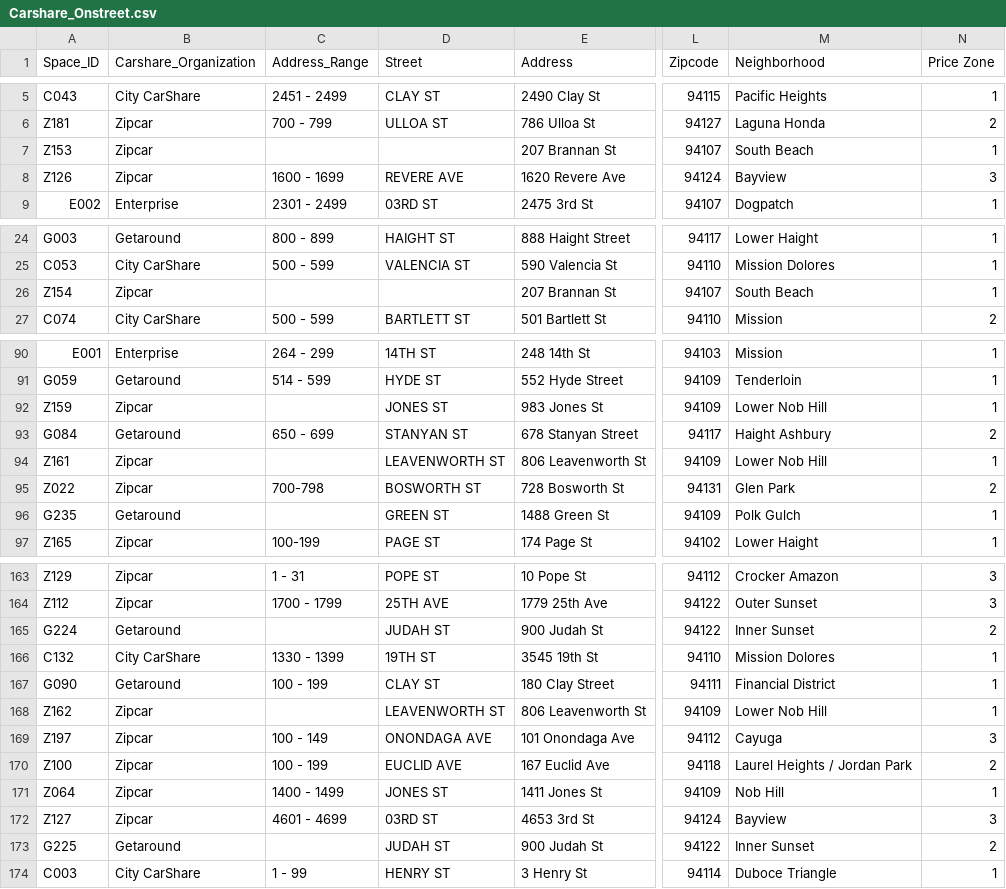
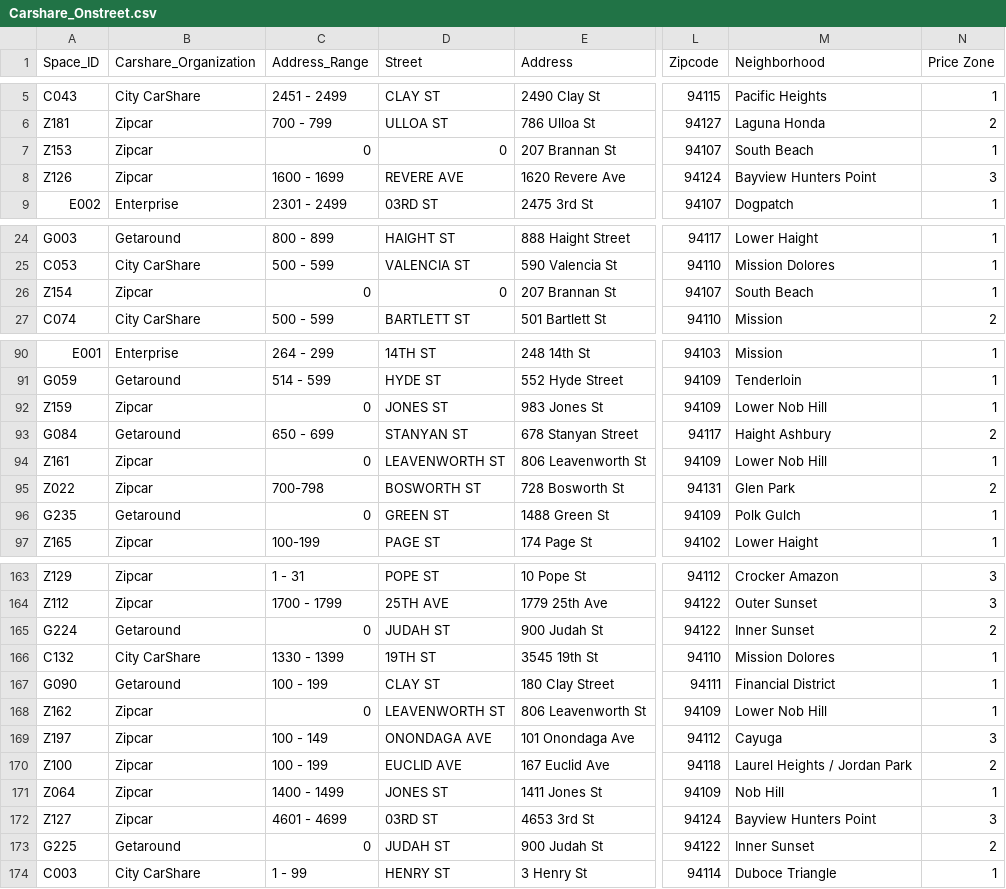
Before and after one commit to mattrusso/mattrusso.github.io, a CSV file: data/Carshare_Onstreet.csv, drawn as a sheet; only a part is shown, gaps mark what is left out; the diff covers the shown part only; the diff names each change by its address in the sheet, - before the commit and + after, or states it on an @@ line.

Commit message:
map plotting and neighborhood trends

```diff
--- a/data/Carshare_Onstreet.csv
+++ b/data/Carshare_Onstreet.csv
-C7 (Address_Range): (empty)
+C7 (Address_Range): 0
-D7 (Street): (empty)
+D7 (Street): 0
-M8 (Neighborhood): Bayview
+M8 (Neighborhood): Bayview Hunters Point
-C26 (Address_Range): (empty)
+C26 (Address_Range): 0
-D26 (Street): (empty)
+D26 (Street): 0
-C92 (Address_Range): (empty)
+C92 (Address_Range): 0
-C94 (Address_Range): (empty)
+C94 (Address_Range): 0
-C96 (Address_Range): (empty)
+C96 (Address_Range): 0
-C165 (Address_Range): (empty)
+C165 (Address_Range): 0
-C168 (Address_Range): (empty)
+C168 (Address_Range): 0
-M172 (Neighborhood): Bayview
+M172 (Neighborhood): Bayview Hunters Point
-C173 (Address_Range): (empty)
+C173 (Address_Range): 0
```
Also changed, not shown: 12 edited cells elsewhere in this file, 7 other files.
